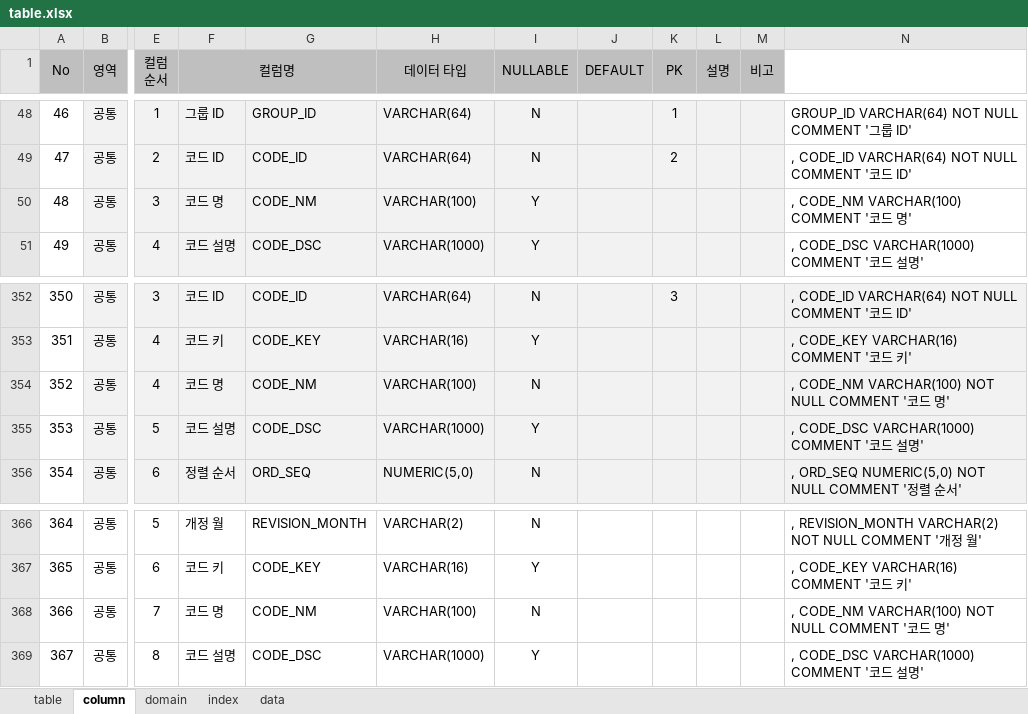
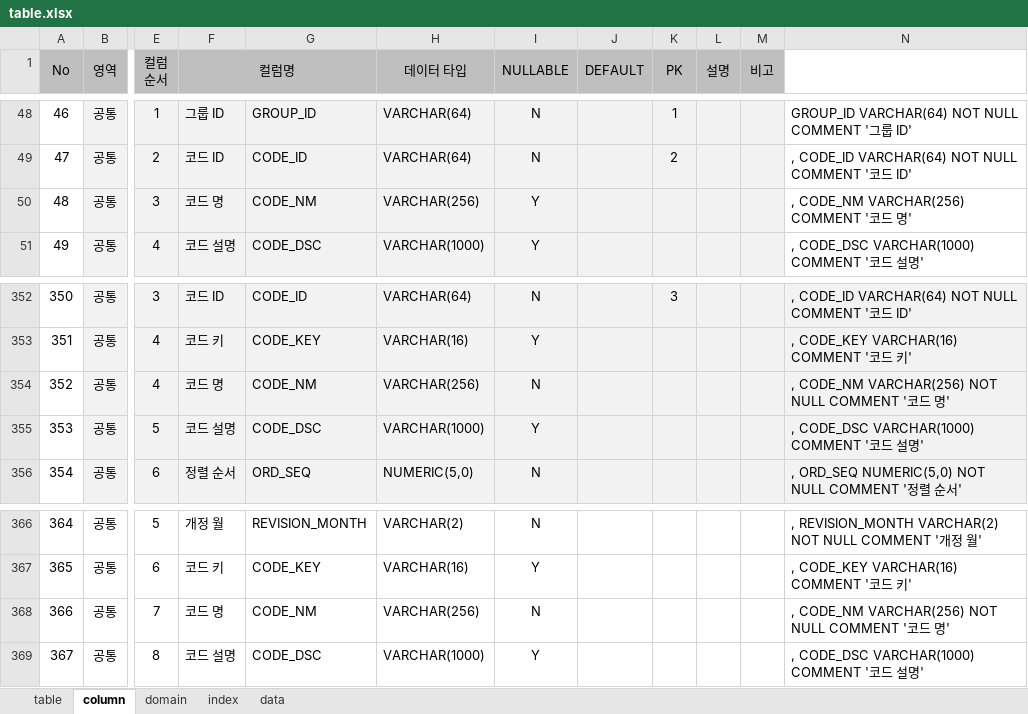
Before and after one commit to jinix55/SubProjsct, an Excel workbook: SubProject/script/table.xlsx, sheet column, drawn as a sheet; only a part is shown, gaps mark what is left out; values as stored, in another font and other column widths than the file's, no borders; the diff names each change by its address in the sheet, - before the commit and + after, or states it on an @@ line.

```diff
--- a/SubProject/script/table.xlsx (sheet column)
+++ b/SubProject/script/table.xlsx (sheet column)
-H50 (데이터 타입): VARCHAR(100)
+H50 (데이터 타입): VARCHAR(256)
-N50: , CODE_NM VARCHAR(100) COMMENT '코드 명'
+N50: , CODE_NM VARCHAR(256) COMMENT '코드 명'
-H354 (데이터 타입): VARCHAR(100)
+H354 (데이터 타입): VARCHAR(256)
-N354: , CODE_NM VARCHAR(100) NOT NULL…
+N354: , CODE_NM VARCHAR(256) NOT NULL…
-H368 (데이터 타입): VARCHAR(100)
+H368 (데이터 타입): VARCHAR(256)
-N368: , CODE_NM VARCHAR(100) NOT NULL…
+N368: , CODE_NM VARCHAR(256) NOT NULL…
```
Also changed, not shown: sheet data, sheet table, sheet domain, formulas that keep their value, 1 other file.
